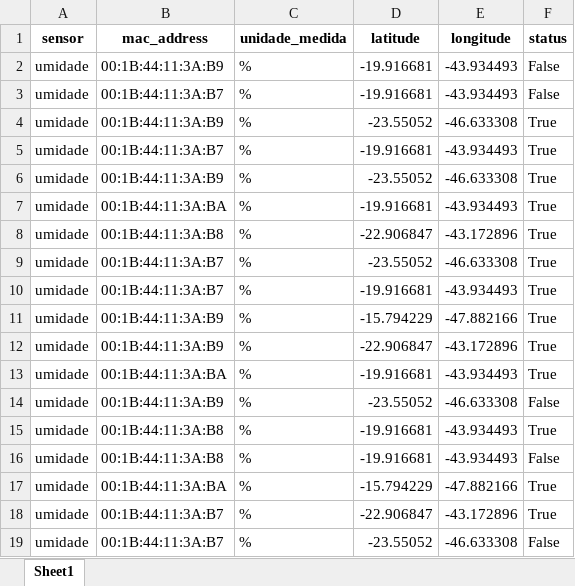
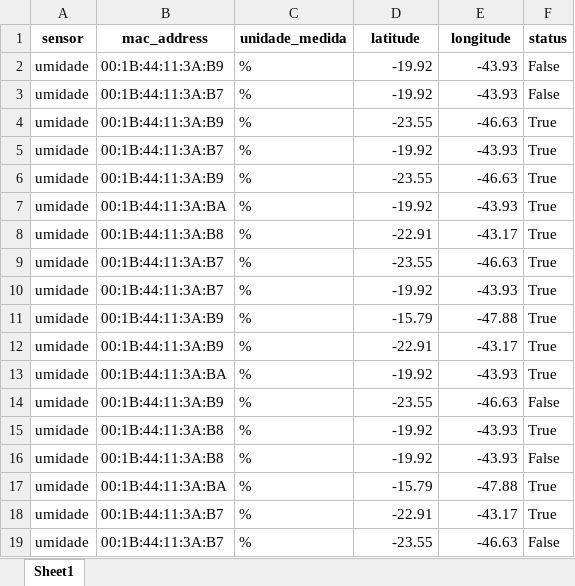
Before and after one commit to Joao-Adegas/SmartCity, an Excel workbook: Dados Integrador/umidade.xlsx, sheet Sheet1, drawn as a sheet; only a part is shown; values as stored, in another font and other column widths than the file's, no borders; the diff covers the shown part only; the diff names each change by its address in the sheet, - before the commit and + after, or states it on an @@ line.

```diff
--- a/Dados Integrador/umidade.xlsx (sheet Sheet1)
+++ b/Dados Integrador/umidade.xlsx (sheet Sheet1)
-D2:D3 (latitude): -19.916681
+D2:D3 (latitude): -19.92
-E2:E3 (longitude): -43.934493
+E2:E3 (longitude): -43.93
-D4 (latitude): -23.55052
+D4 (latitude): -23.55
-E4 (longitude): -46.633308
+E4 (longitude): -46.63
-D5 (latitude): -19.916681
+D5 (latitude): -19.92
-E5 (longitude): -43.934493
+E5 (longitude): -43.93
-D6 (latitude): -23.55052
+D6 (latitude): -23.55
-E6 (longitude): -46.633308
+E6 (longitude): -46.63
-D7 (latitude): -19.916681
+D7 (latitude): -19.92
-E7 (longitude): -43.934493
+E7 (longitude): -43.93
-D8 (latitude): -22.906847
+D8 (latitude): -22.91
-E8 (longitude): -43.172896
+E8 (longitude): -43.17
-D9 (latitude): -23.55052
+D9 (latitude): -23.55
-E9 (longitude): -46.633308
+E9 (longitude): -46.63
-D10 (latitude): -19.916681
+D10 (latitude): -19.92
-E10 (longitude): -43.934493
+E10 (longitude): -43.93
-D11 (latitude): -15.794229
+D11 (latitude): -15.79
-E11 (longitude): -47.882166
+E11 (longitude): -47.88
-D12 (latitude): -22.906847
+D12 (latitude): -22.91
-E12 (longitude): -43.172896
+E12 (longitude): -43.17
-D13 (latitude): -19.916681
+D13 (latitude): -19.92
-E13 (longitude): -43.934493
+E13 (longitude): -43.93
-D14 (latitude): -23.55052
+D14 (latitude): -23.55
-E14 (longitude): -46.633308
+E14 (longitude): -46.63
-D15:D16 (latitude): -19.916681
+D15:D16 (latitude): -19.92
-E15:E16 (longitude): -43.934493
+E15:E16 (longitude): -43.93
-D17 (latitude): -15.794229
+D17 (latitude): -15.79
-E17 (longitude): -47.882166
+E17 (longitude): -47.88
-D18 (latitude): -22.906847
+D18 (latitude): -22.91
-E18 (longitude): -43.172896
+E18 (longitude): -43.17
-D19 (latitude): -23.55052
+D19 (latitude): -23.55
-E19 (longitude): -46.633308
+E19 (longitude): -46.63
```
Also changed, not shown: 364 edited cells elsewhere in this sheet, 9 other files.
